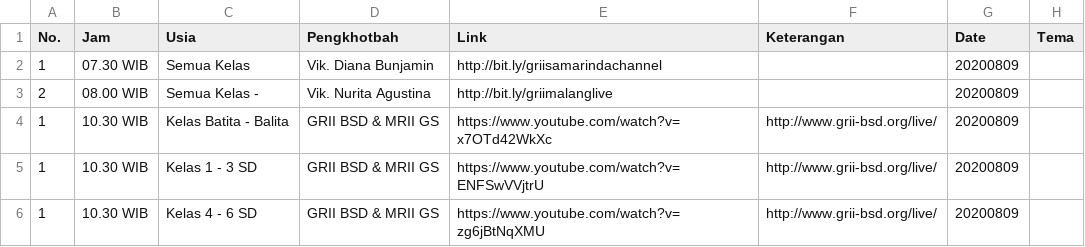
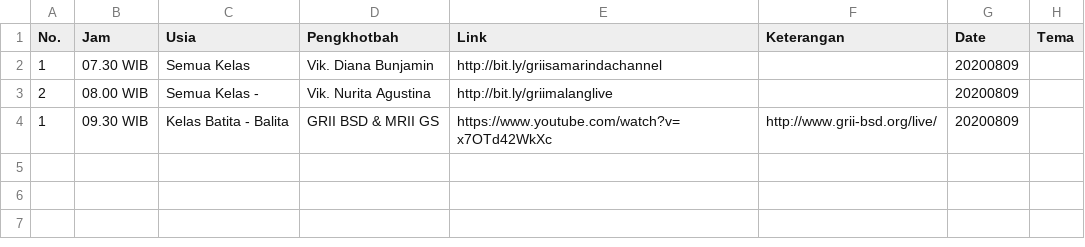
Before and after one commit to jadwal-grii-online/jadwal-grii-online.github.io, a CSV file: data/20200809.csv, drawn as a sheet.

```diff
--- a/data/20200809.csv
+++ b/data/20200809.csv
@@ -3,4 +3,2 @@ No.,Jam,Usia,Pengkhotbah,Link,Keterangan,Date,Tema
 2,08.00 WIB,Semua Kelas - ,Vik. Nurita Agustina,http://bit.ly/griimalanglive,,20200809,
-1,10.30 WIB,Kelas Batita - Balita,GRII BSD & MRII GS,https://www.youtube.com/watch?v=x7OTd42WkXc,http://www.grii-bsd.org/live/,20200809,
-1,10.30 WIB,Kelas 1 - 3 SD,GRII BSD & MRII GS,https://www.youtube.com/watch?v=ENFSwVVjtrU,http://www.grii-bsd.org/live/,20200809,
-1,10.30 WIB,Kelas 4 - 6 SD,GRII BSD & MRII GS,https://www.youtube.com/watch?v=zg6jBtNqXMU,http://www.grii-bsd.org/live/,20200809,
+1,09.30 WIB,Kelas Batita - Balita,GRII BSD & MRII GS,https://www.youtube.com/watch?v=x7OTd42WkXc,http://www.grii-bsd.org/live/,20200809,
```
Also changed, not shown: data/20200812.csv, data/20200816.csv, 11 other files.
